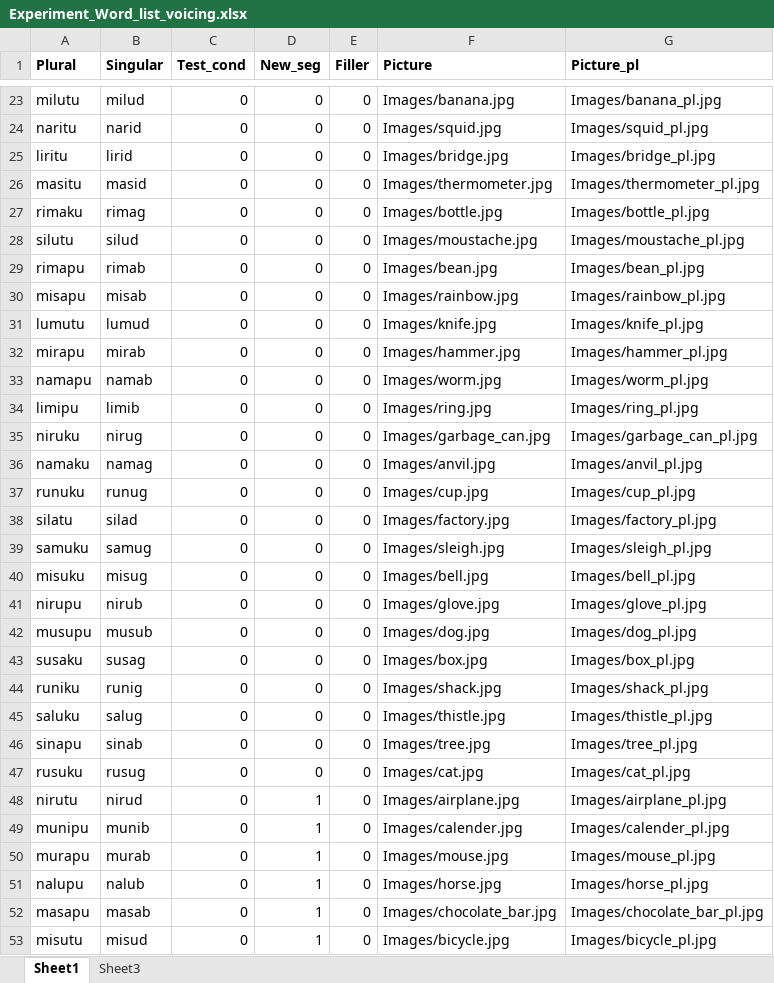
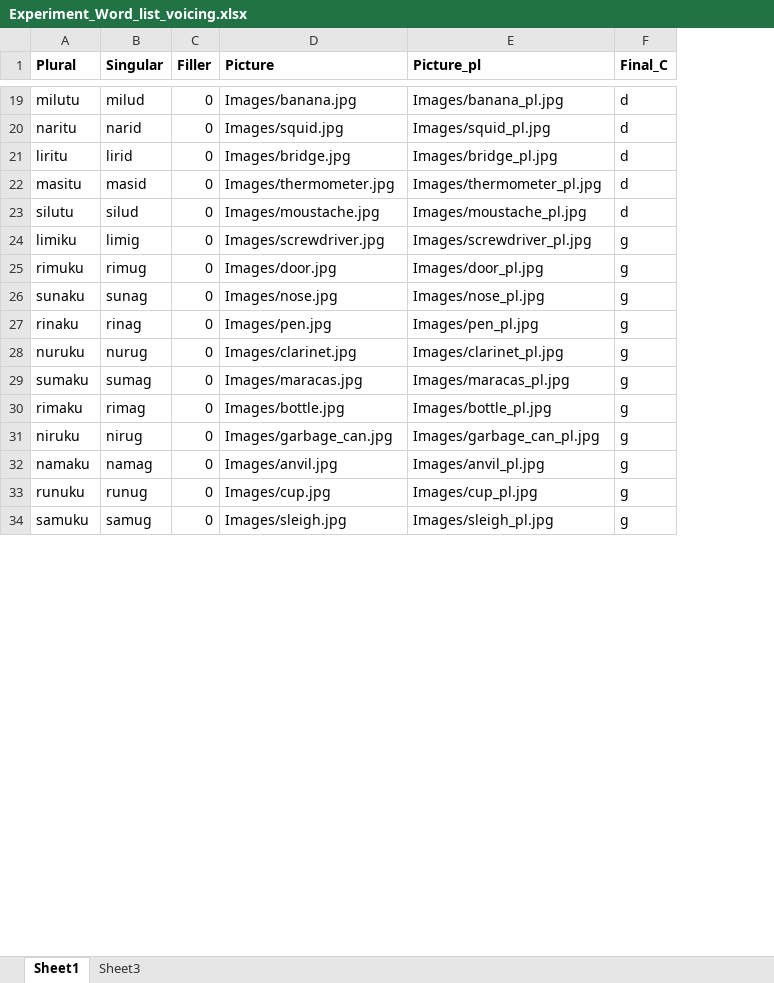
Before and after one commit to JulianKLy/ortexp, an Excel workbook: Lists/Experiment_Word_list_voicing.xlsx, sheet Sheet1, drawn as a sheet; only a part is shown, gaps mark what is left out; values as stored, in another font and other column widths than the file's, no borders; removed rows and columns are numbered as before the commit, all else as after; the diff covers the shown part only; the diff names each change by its address in the sheet, - before the commit and + after, or states it on an @@ line.

```diff
--- a/Lists/Experiment_Word_list_voicing.xlsx (sheet Sheet1)
+++ b/Lists/Experiment_Word_list_voicing.xlsx (sheet Sheet1)
-column C (Test_cond), rows 23-27: all 0; rows 35-37: all 0; row 39: 0
-column D (New_seg), rows 23-27: all 0; rows 35-37: all 0; row 39: 0
+column F (Final_C), rows 19-22: all d; rows 30-34: all g
@@ row 28 moved to row 23: silutu @@
@@ row 5 moved to row 24: limiku @@
@@ row 8 moved to row 25: rimuku @@
@@ row 9 moved to row 26: sunaku @@
@@ row 10 moved to row 27: rinaku @@
@@ row 14 moved to row 28: nuruku @@
@@ row 19 moved to row 29: sumaku @@
@@ row 29 moved to row 11: rimapu @@
@@ row 30 moved to row 12: misapu @@
-row 31: lumutu | lumud | 0 | 0 | 0 | Images/knife.jpg | Images/knife_pl.jpg
-row 32: mirapu | mirab | 0 | 0 | 0 | Images/hammer.jpg | Images/hammer_pl.jpg
-row 33: namapu | namab | 0 | 0 | 0 | Images/worm.jpg | Images/worm_pl.jpg
-row 34: limipu | limib | 0 | 0 | 0 | Images/ring.jpg | Images/ring_pl.jpg
-row 38: silatu | silad | 0 | 0 | 0 | Images/factory.jpg | Images/factory_pl.jpg
-row 40: misuku | misug | 0 | 0 | 0 | Images/bell.jpg | Images/bell_pl.jpg
-row 41: nirupu | nirub | 0 | 0 | 0 | Images/glove.jpg | Images/glove_pl.jpg
-row 42: musupu | musub | 0 | 0 | 0 | Images/dog.jpg | Images/dog_pl.jpg
-row 43: susaku | susag | 0 | 0 | 0 | Images/box.jpg | Images/box_pl.jpg
-row 44: runiku | runig | 0 | 0 | 0 | Images/shack.jpg | Images/shack_pl.jpg
-row 45: saluku | salug | 0 | 0 | 0 | Images/thistle.jpg | Images/thistle_pl.jpg
-row 46: sinapu | sinab | 0 | 0 | 0 | Images/tree.jpg | Images/tree_pl.jpg
-row 47: rusuku | rusug | 0 | 0 | 0 | Images/cat.jpg | Images/cat_pl.jpg
-row 48: nirutu | nirud | 0 | 1 | 0 | Images/airplane.jpg | Images/airplane_pl.jpg
-row 49: munipu | munib | 0 | 1 | 0 | Images/calender.jpg | Images/calender_pl.jpg
-row 50: murapu | murab | 0 | 1 | 0 | Images/mouse.jpg | Images/mouse_pl.jpg
-row 51: nalupu | nalub | 0 | 1 | 0 | Images/horse.jpg | Images/horse_pl.jpg
-row 52: masapu | masab | 0 | 1 | 0 | Images/chocolate_bar.jpg | Images/chocolate_bar_pl.jpg
-row 53: misutu | misud | 0 | 1 | 0 | Images/bicycle.jpg | Images/bicycle_pl.jpg
```
Also changed, not shown: 75 removed rows and 11 moved rows elsewhere in this sheet, Lists/FC_voicing.xlsx, Lists/Prod_voicing.xlsx.
